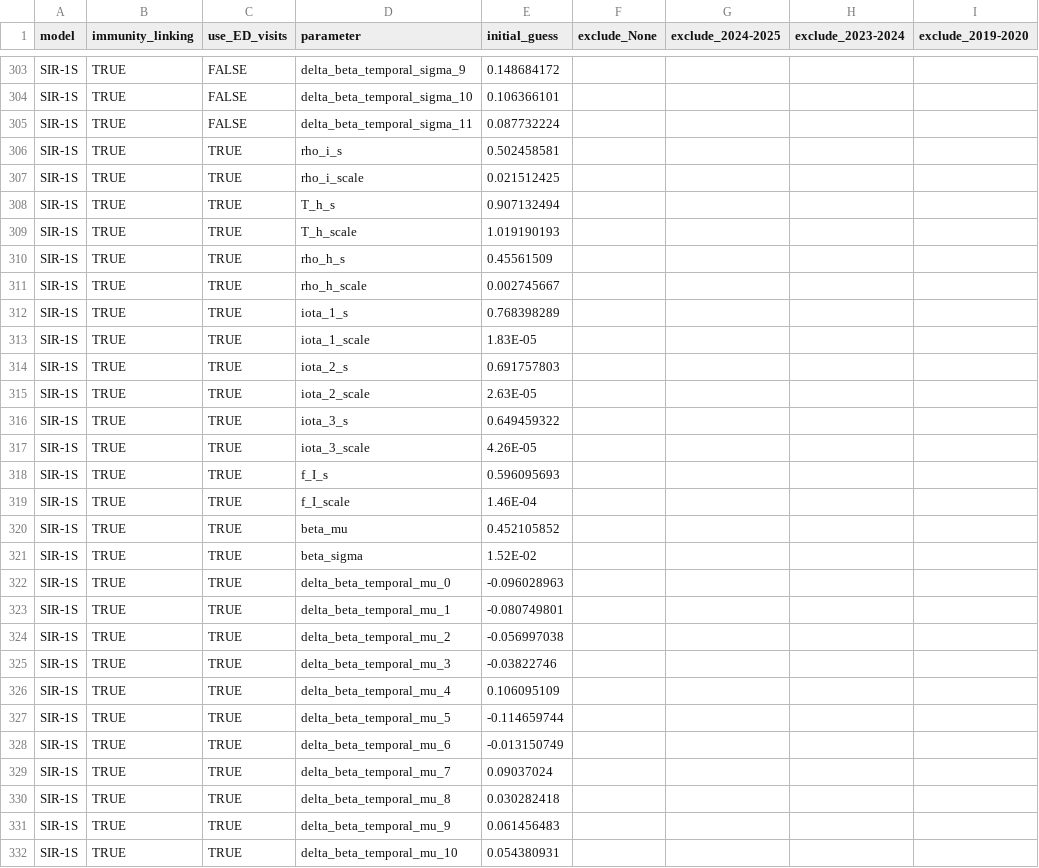
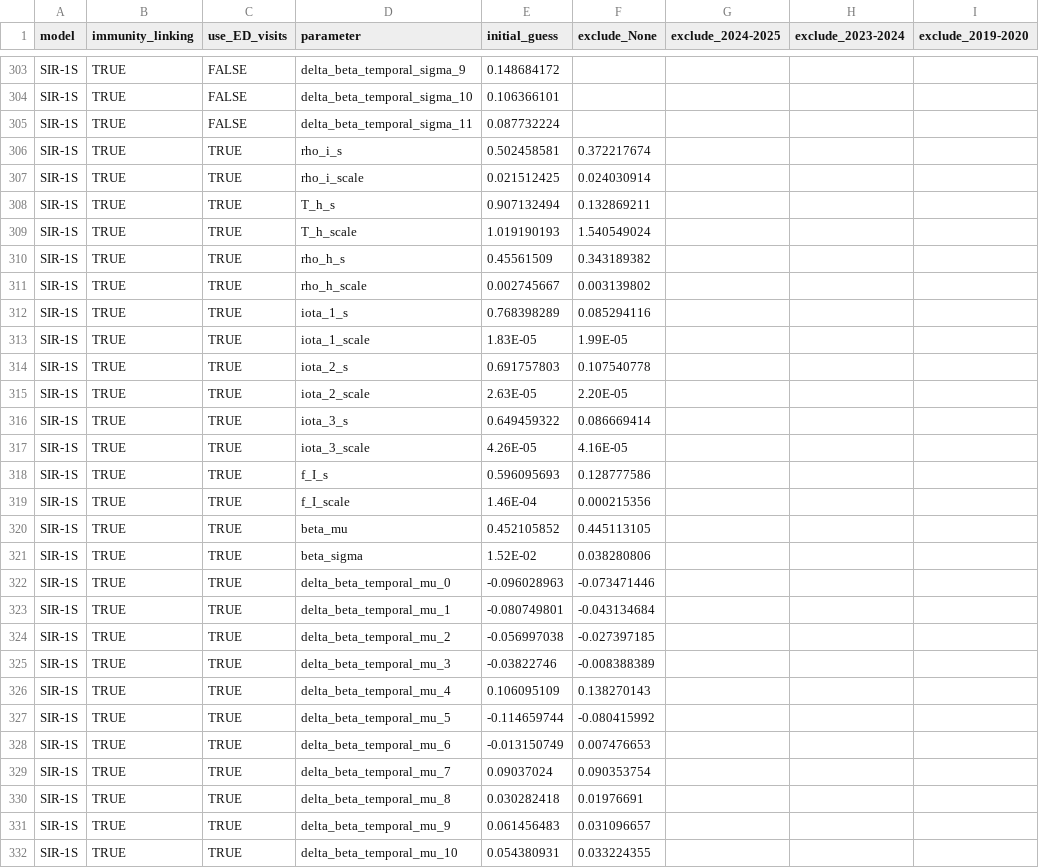
Before and after one commit to twallema/JHU-Cornell_hierarchSIR, a CSV file: data/interim/calibration/hyperparameters.csv, drawn as a sheet; only a part is shown, gaps mark what is left out; the diff covers the shown part only; the diff names each change by its address in the sheet, - before the commit and + after, or states it on an @@ line.

Commit message:
1-strain ED visits true models

```diff
--- a/data/interim/calibration/hyperparameters.csv
+++ b/data/interim/calibration/hyperparameters.csv
-F306 (exclude_None): (empty)
+F306 (exclude_None): 0.372217674
-F307 (exclude_None): (empty)
+F307 (exclude_None): 0.024030914
-F308 (exclude_None): (empty)
+F308 (exclude_None): 0.132869211
-F309 (exclude_None): (empty)
+F309 (exclude_None): 1.540549024
-F310 (exclude_None): (empty)
+F310 (exclude_None): 0.343189382
-F311 (exclude_None): (empty)
+F311 (exclude_None): 0.003139802
-F312 (exclude_None): (empty)
+F312 (exclude_None): 0.085294116
-F313 (exclude_None): (empty)
+F313 (exclude_None): 1.99E-05
-F314 (exclude_None): (empty)
+F314 (exclude_None): 0.107540778
-F315 (exclude_None): (empty)
+F315 (exclude_None): 2.20E-05
-F316 (exclude_None): (empty)
+F316 (exclude_None): 0.086669414
-F317 (exclude_None): (empty)
+F317 (exclude_None): 4.16E-05
-F318 (exclude_None): (empty)
+F318 (exclude_None): 0.128777586
-F319 (exclude_None): (empty)
+F319 (exclude_None): 0.000215356
-F320 (exclude_None): (empty)
+F320 (exclude_None): 0.445113105
-F321 (exclude_None): (empty)
+F321 (exclude_None): 0.038280806
-F322 (exclude_None): (empty)
+F322 (exclude_None): -0.073471446
-F323 (exclude_None): (empty)
+F323 (exclude_None): -0.043134684
-F324 (exclude_None): (empty)
+F324 (exclude_None): -0.027397185
-F325 (exclude_None): (empty)
+F325 (exclude_None): -0.008388389
-F326 (exclude_None): (empty)
+F326 (exclude_None): 0.138270143
-F327 (exclude_None): (empty)
+F327 (exclude_None): -0.080415992
-F328 (exclude_None): (empty)
+F328 (exclude_None): 0.007476653
-F329 (exclude_None): (empty)
+F329 (exclude_None): 0.090353754
-F330 (exclude_None): (empty)
+F330 (exclude_None): 0.01976691
-F331 (exclude_None): (empty)
+F331 (exclude_None): 0.031096657
-F332 (exclude_None): (empty)
+F332 (exclude_None): 0.033224355
```
Also changed, not shown: 49 edited cells elsewhere in this file.
